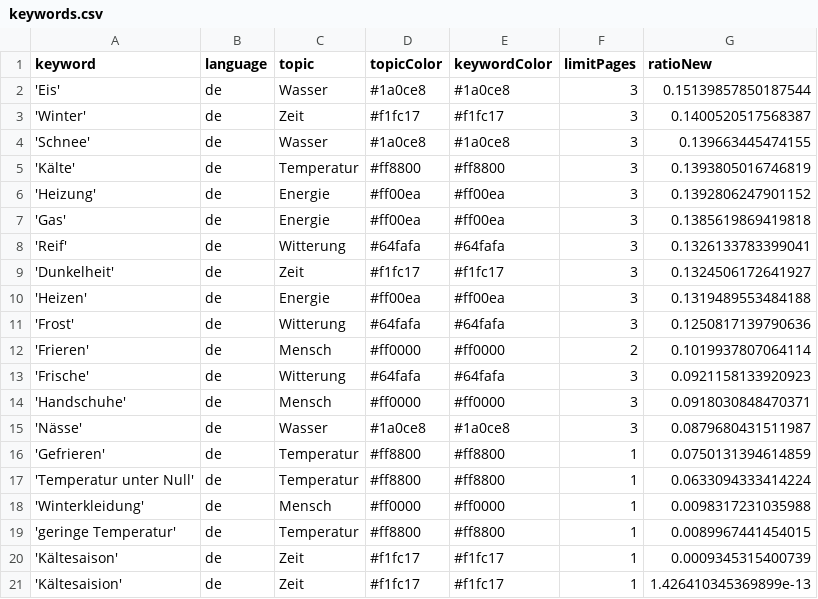
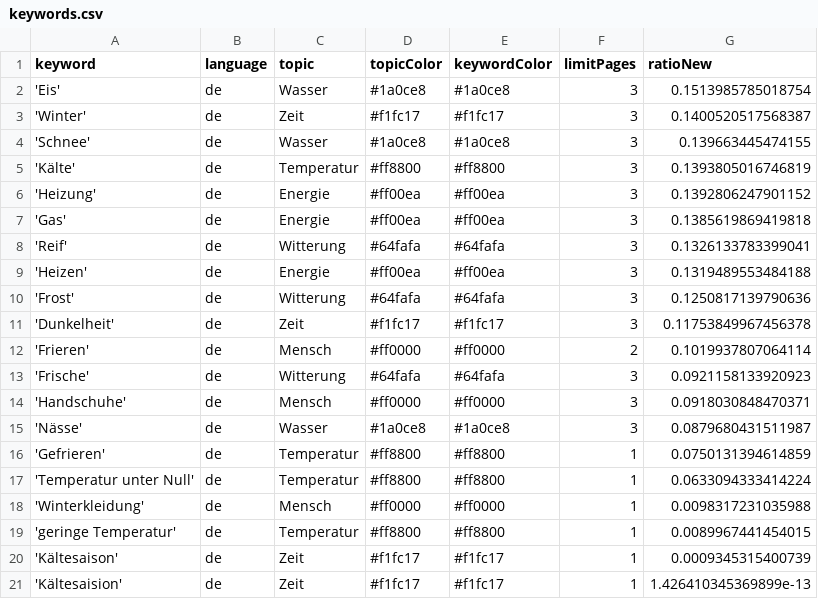
Before and after one commit to svpblank1/winterIsComing2, a CSV file: keywords.csv, drawn as a sheet.

Commit message:
Commit from GitHub Actions (harvest:0.0)

```diff
--- a/keywords.csv
+++ b/keywords.csv
@@ -1,3 +1,3 @@
 keyword,language,topic,topicColor,keywordColor,limitPages,ratioNew
-'Eis',de,Wasser,#1a0ce8,#1a0ce8,3,0.15139857850187544
+'Eis',de,Wasser,#1a0ce8,#1a0ce8,3,0.1513985785018754
 'Winter',de,Zeit,#f1fc17,#f1fc17,3,0.1400520517568387
@@ -8,5 +8,5 @@ keyword,language,topic,topicColor,keywordColor,limitPages,ratioNew
 'Reif',de,Witterung,#64fafa,#64fafa,3,0.1326133783399041
-'Dunkelheit',de,Zeit,#f1fc17,#f1fc17,3,0.1324506172641927
 'Heizen',de,Energie,#ff00ea,#ff00ea,3,0.1319489553484188
 'Frost',de,Witterung,#64fafa,#64fafa,3,0.1250817139790636
+'Dunkelheit',de,Zeit,#f1fc17,#f1fc17,3,0.11753849967456378
 'Frieren',de,Mensch,#ff0000,#ff0000,2,0.1019937807064114
```
